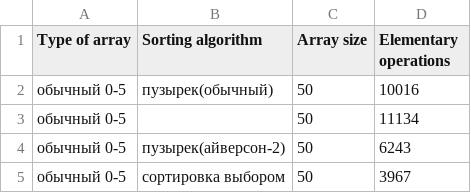
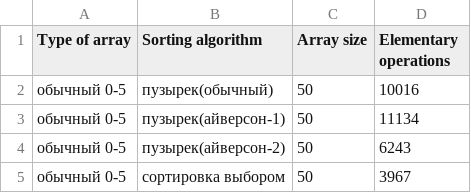
Before and after one commit to mkdemkov/sorting_algorithms, a CSV file: tables/time_of_operations.csv, drawn as a sheet; only a part is shown.

```diff
--- a/tables/time_of_operations.csv
+++ b/tables/time_of_operations.csv
@@ -2,3 +2,3 @@ Type of array;Sorting algorithm;Array size;Elementary operations
 обычный 0-5;пузырек(обычный);50;10016
-обычный 0-5;	;50;11134
+обычный 0-5;пузырек(айверсон-1);50;11134
 обычный 0-5;пузырек(айверсон-2);50;6243
```
Also changed, not shown: 2 other files.
